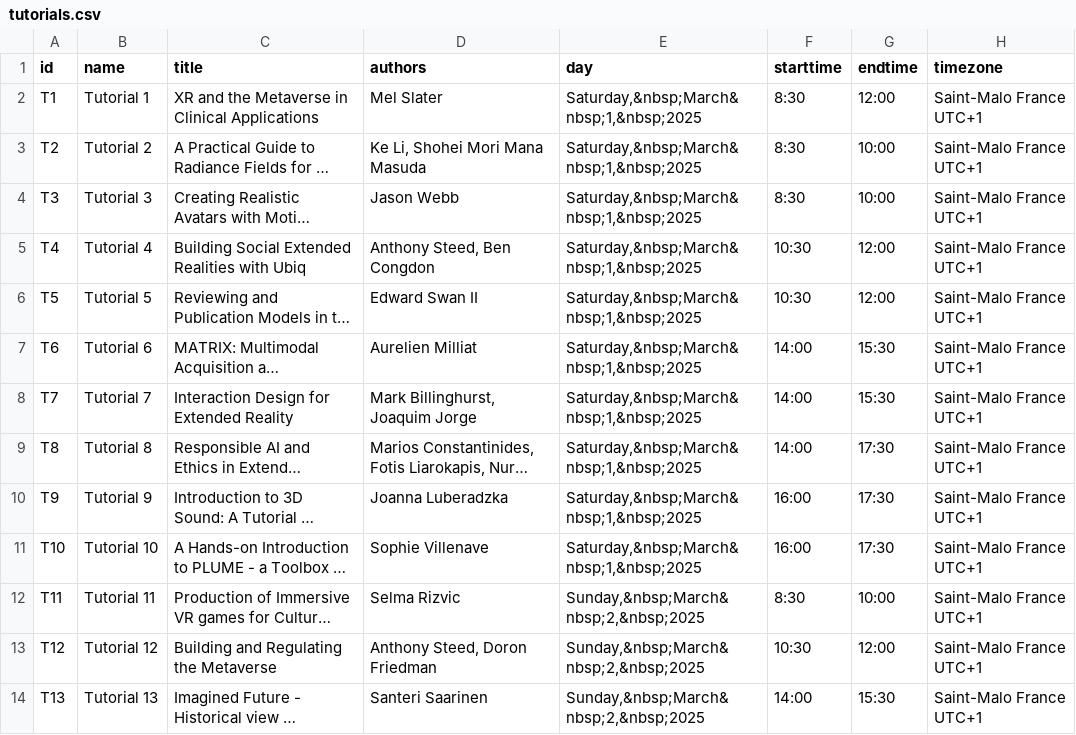
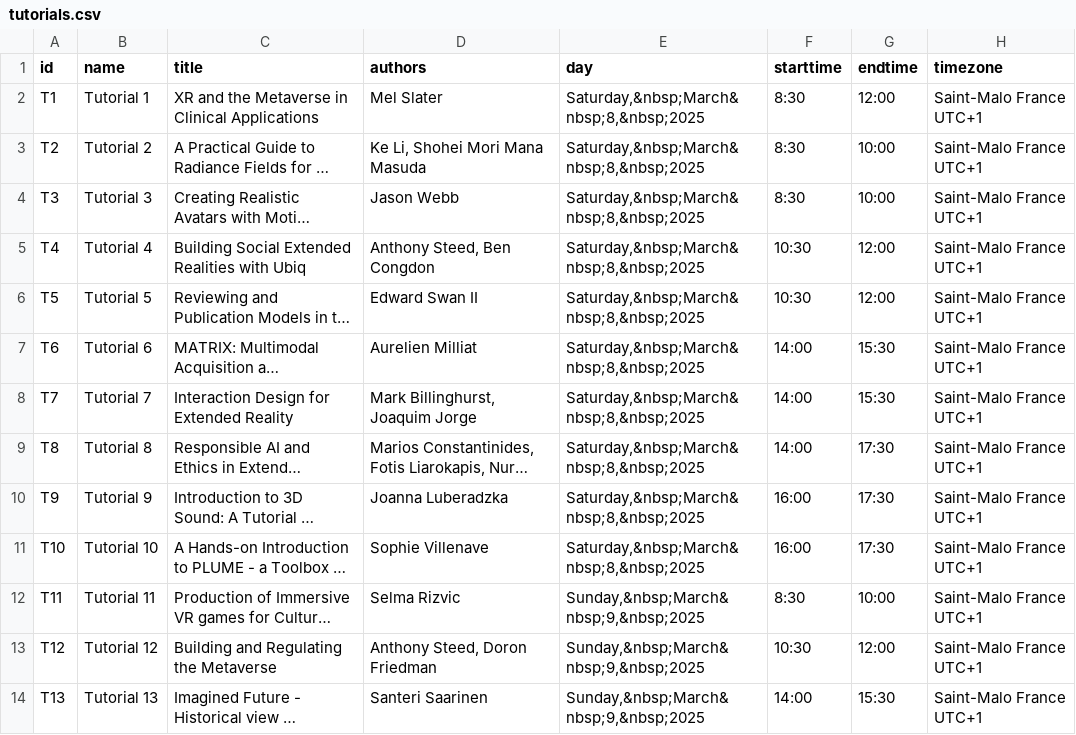
Before and after one commit to ieeevr/2027, a CSV file: _data/tutorials.csv, drawn as a sheet; only a part is shown; long unchanged cells end in …; the diff names each change by its address in the sheet, - before the commit and + after, or states it on an @@ line.

Commit message:
Update tutorials.csv

```diff
--- a/_data/tutorials.csv
+++ b/_data/tutorials.csv
-E2:E11 (day): Saturday,&nbsp;March&nbsp;1,&nbsp;2025
+E2:E11 (day): Saturday,&nbsp;March&nbsp;8,&nbsp;2025
-E12:E14 (day): Sunday,&nbsp;March&nbsp;2,&nbsp;2025
+E12:E14 (day): Sunday,&nbsp;March&nbsp;9,&nbsp;2025
```
